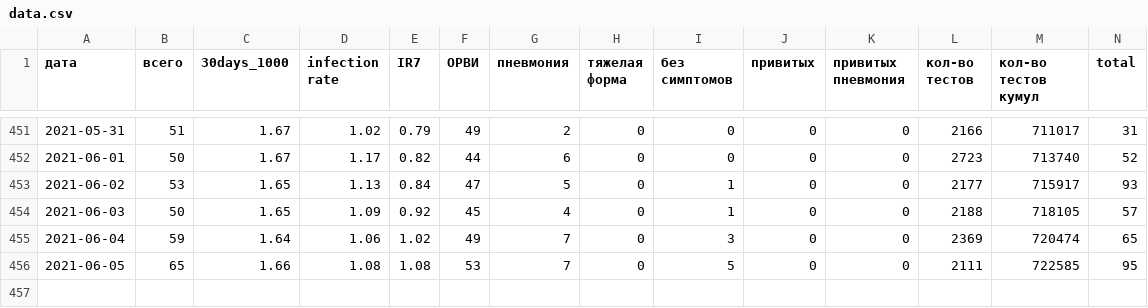
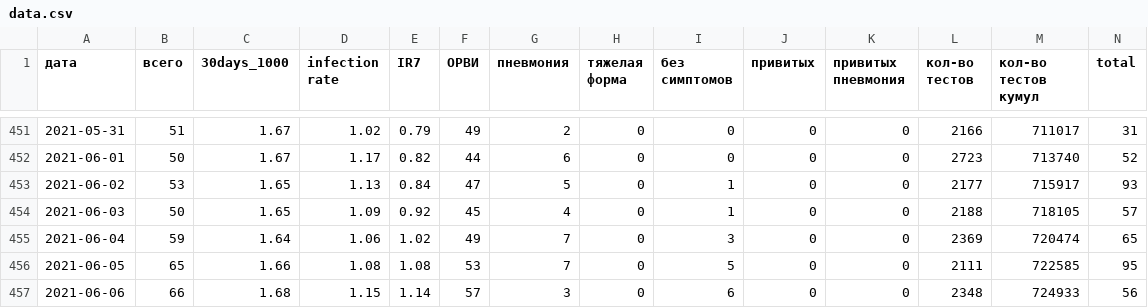
Before and after one commit to KonstantinKlepikov/covid-kaliningrad, a CSV file: data/data.csv, drawn as a sheet; only a part is shown, gaps mark what is left out; rows hold the shown columns only; the diff names each change by its address in the sheet, - before the commit and + after, or states it on an @@ line.

```diff
--- a/data/data.csv
+++ b/data/data.csv
+row 457: 2021-06-06 | 66 | 1.68 | 1.15 | 1.14 | 57 | 3 | 0 | 6 | 0 | 0 | 2348 | 724933 | 56
```
